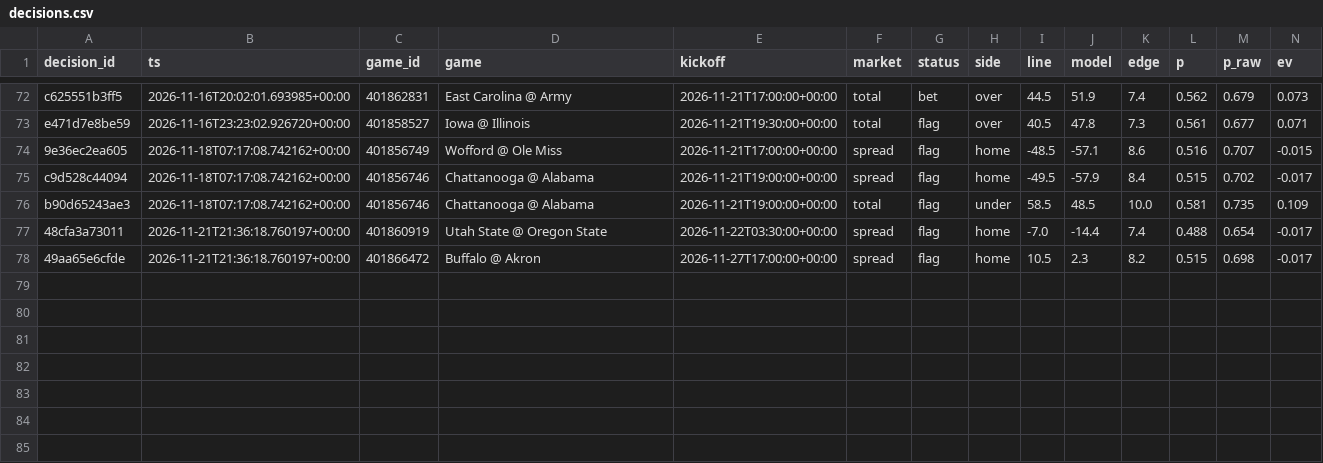
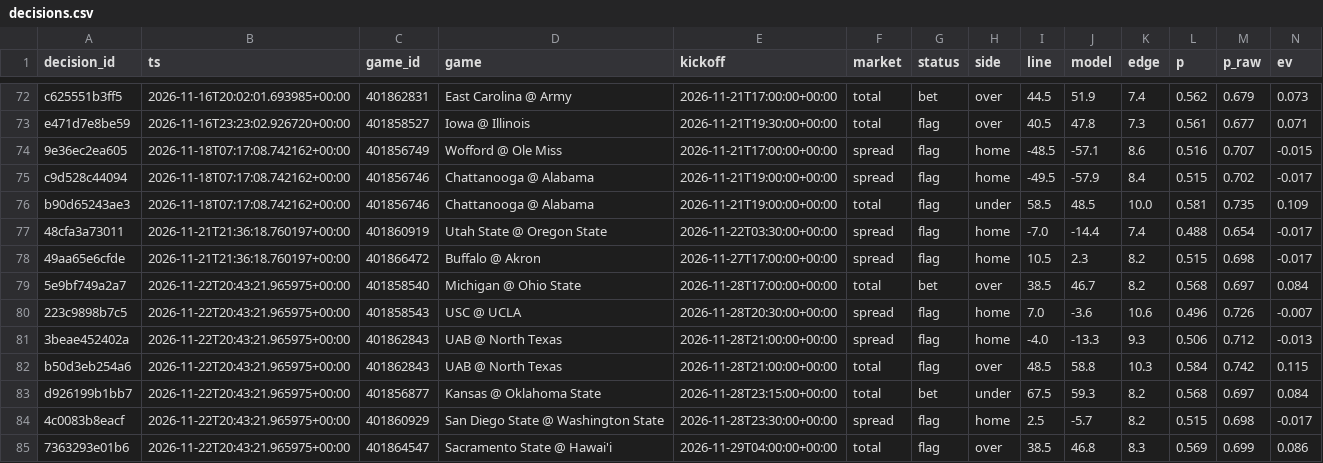
Before and after one commit to trojar1234/college-picks, a CSV file: data/decisions.csv, drawn as a sheet; only a part is shown, gaps mark what is left out; rows hold the shown columns only; the diff names each change by its address in the sheet, - before the commit and + after, or states it on an @@ line.

Commit message:
Model update 2026-11-22T20:43Z

```diff
--- a/data/decisions.csv
+++ b/data/decisions.csv
+row 79: 5e9bf749a2a7 | 2026-11-22T20:43:21.965975+00:00 | 401858540 | Michigan @ Ohio State | 2026-11-28T17:00:00+00:00 | total | bet | over | 38.5 | 46.7 | 8.2 | 0.568 | 0.697 | 0.084
+row 80: 223c9898b7c5 | 2026-11-22T20:43:21.965975+00:00 | 401858543 | USC @ UCLA | 2026-11-28T20:30:00+00:00 | spread | flag | home | 7.0 | -3.6 | 10.6 | 0.496 | 0.726 | -0.007
+row 81: 3beae452402a | 2026-11-22T20:43:21.965975+00:00 | 401862843 | UAB @ North Texas | 2026-11-28T21:00:00+00:00 | spread | flag | home | -4.0 | -13.3 | 9.3 | 0.506 | 0.712 | -0.013
+row 82: b50d3eb254a6 | 2026-11-22T20:43:21.965975+00:00 | 401862843 | UAB @ North Texas | 2026-11-28T21:00:00+00:00 | total | flag | over | 48.5 | 58.8 | 10.3 | 0.584 | 0.742 | 0.115
+row 83: d926199b1bb7 | 2026-11-22T20:43:21.965975+00:00 | 401856877 | Kansas @ Oklahoma State | 2026-11-28T23:15:00+00:00 | total | bet | under | 67.5 | 59.3 | 8.2 | 0.568 | 0.697 | 0.084
+row 84: 4c0083b8eacf | 2026-11-22T20:43:21.965975+00:00 | 401860929 | San Diego State @ Washington State | 2026-11-28T23:30:00+00:00 | spread | flag | home | 2.5 | -5.7 | 8.2 | 0.515 | 0.698 | -0.017
+row 85: 7363293e01b6 | 2026-11-22T20:43:21.965975+00:00 | 401864547 | Sacramento State @ Hawai'i | 2026-11-29T04:00:00+00:00 | total | flag | over | 38.5 | 46.8 | 8.3 | 0.569 | 0.699 | 0.086
```
Also changed, not shown: docs/decisions.csv, 21 other files.
